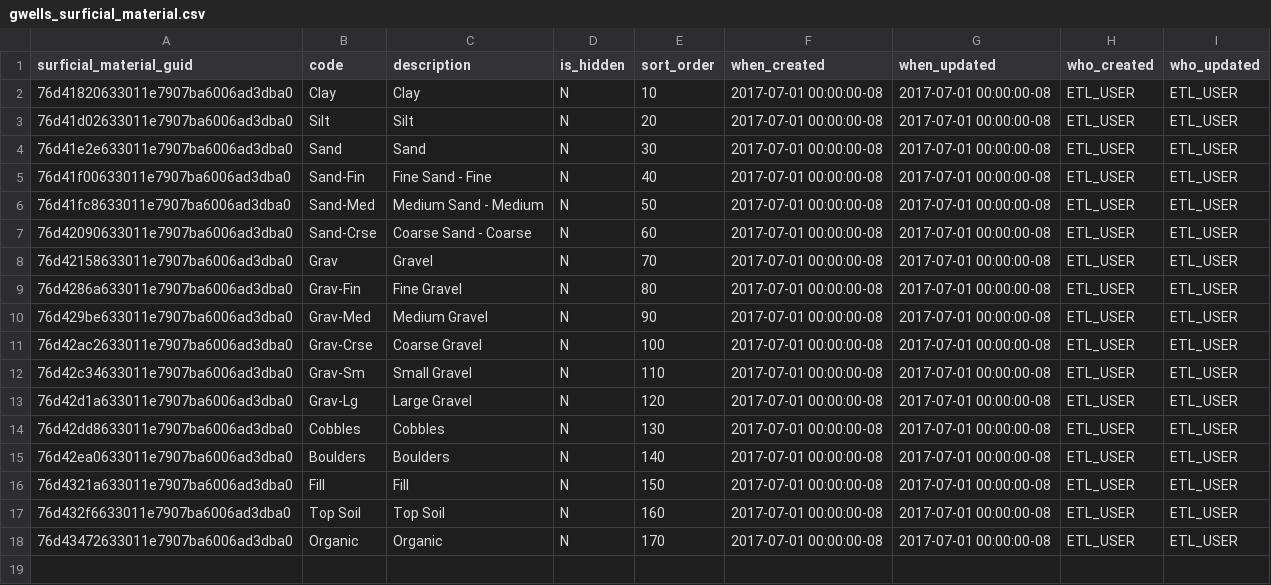
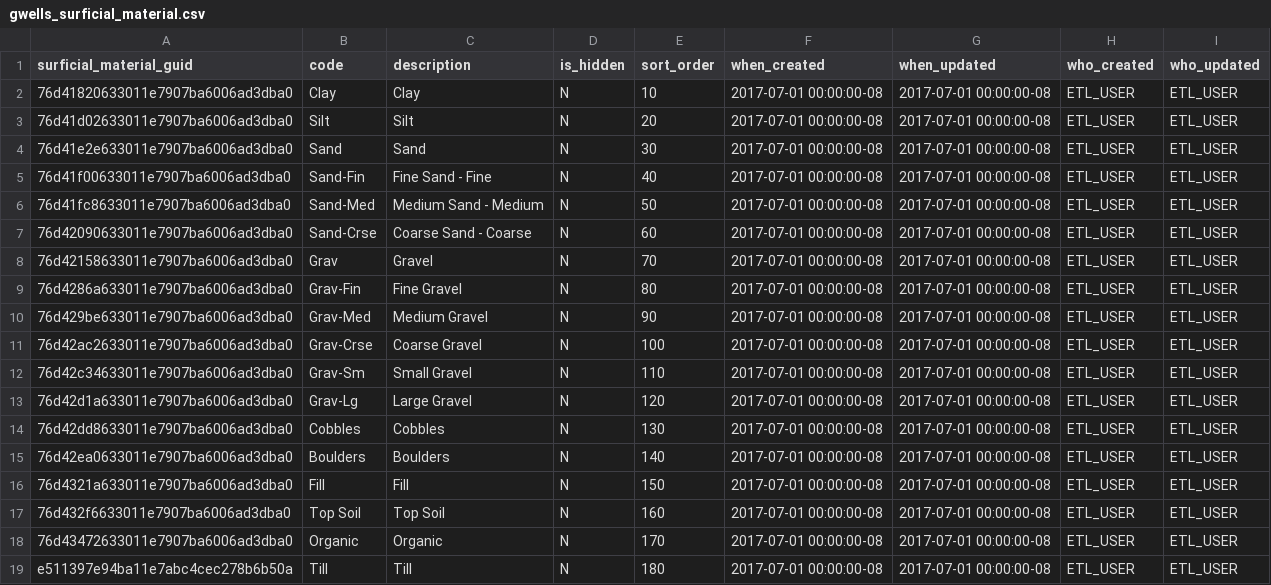
Before and after one commit to bcgov/gwells, a CSV file: database/code-tables/gwells_surficial_material.csv, drawn as a sheet; the diff names each change by its address in the sheet, - before the commit and + after, or states it on an @@ line.

```diff
--- a/database/code-tables/gwells_surficial_material.csv
+++ b/database/code-tables/gwells_surficial_material.csv
+row 19: e511397e94ba11e7abc4cec278b6b50a | Till | Till | N | 180 | 2017-07-01 00:00:00-08 | 2017-07-01 00:00:00-08 | ETL_USER | ETL_USER
```
Also changed, not shown: database/code-tables/gwells_bedrock_material.csv.
